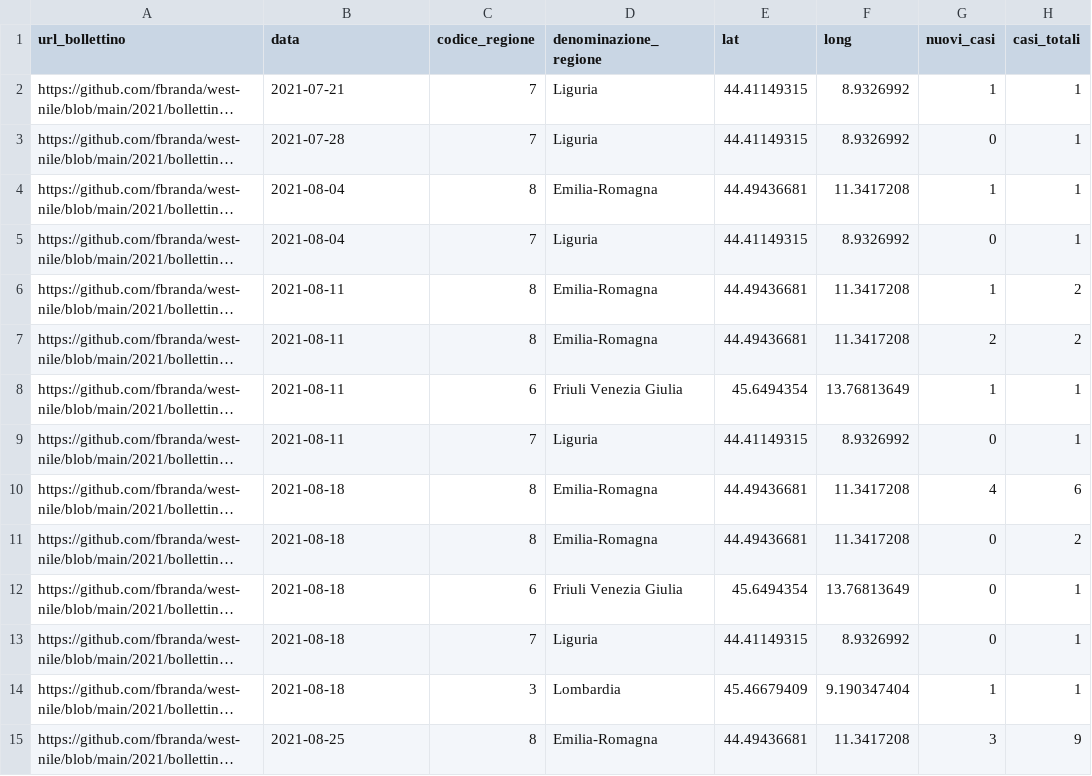
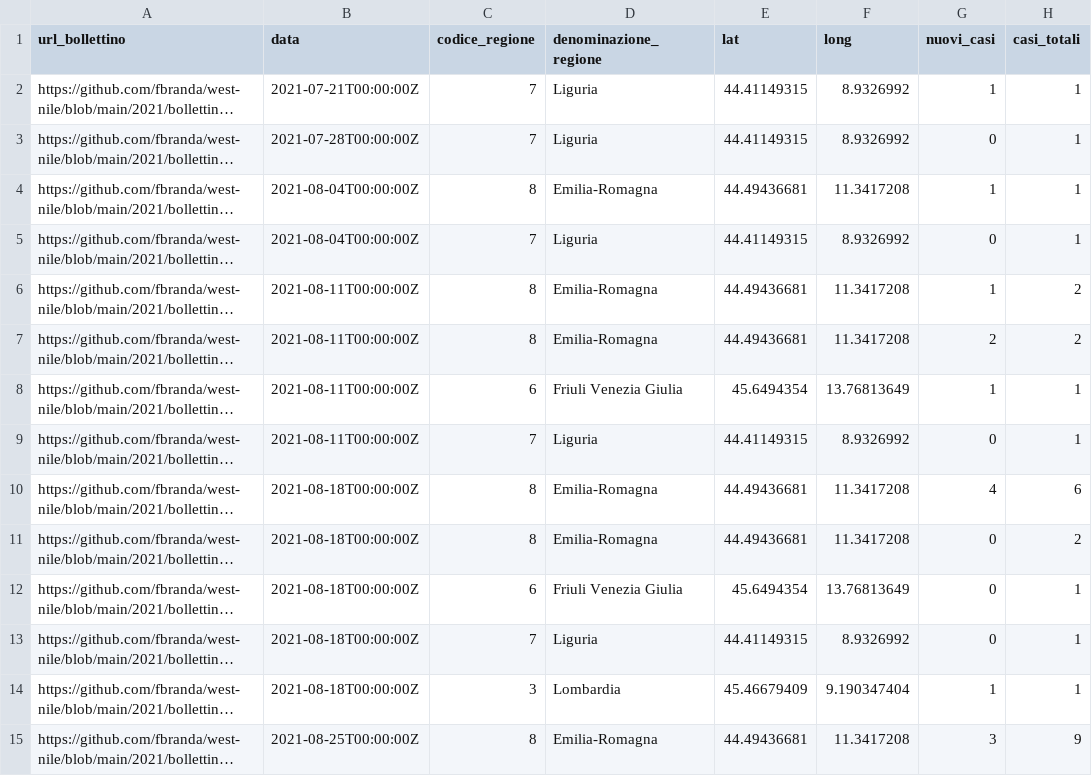
Before and after one commit to fbranda/west-nile, a CSV file: 2021/dati-sorveglianza-umana/wn-ita-regioni-sorveglianza-umana-2021.csv, drawn as a sheet; only a part is shown; long unchanged cells end in …; the diff covers the shown part only; the diff names each change by its address in the sheet, - before the commit and + after, or states it on an @@ line.

```diff
--- a/2021/dati-sorveglianza-umana/wn-ita-regioni-sorveglianza-umana-2021.csv
+++ b/2021/dati-sorveglianza-umana/wn-ita-regioni-sorveglianza-umana-2021.csv
-B2 (data): 2021-07-21
+B2 (data): 2021-07-21T00:00:00Z
-B3 (data): 2021-07-28
+B3 (data): 2021-07-28T00:00:00Z
-B4:B5 (data): 2021-08-04
+B4:B5 (data): 2021-08-04T00:00:00Z
-B6:B9 (data): 2021-08-11
+B6:B9 (data): 2021-08-11T00:00:00Z
-B10:B14 (data): 2021-08-18
+B10:B14 (data): 2021-08-18T00:00:00Z
-B15 (data): 2021-08-25
+B15 (data): 2021-08-25T00:00:00Z
```
Also changed, not shown: 154 edited cells elsewhere in this file, 2021/dati-sorveglianza-umana/wn-ita-province-sorveglianza-umana-2021.csv.
